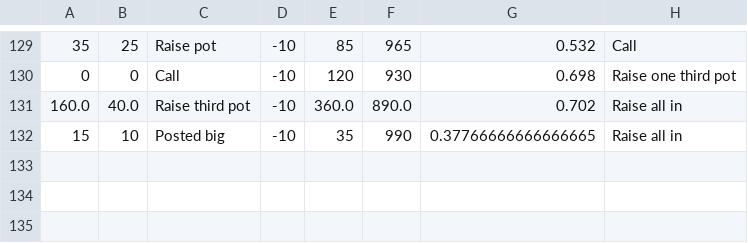
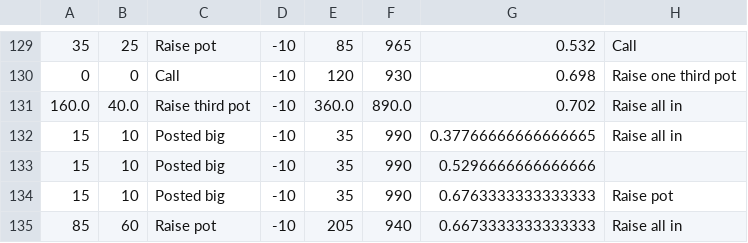
Before and after one commit to d-zg/Poker-Action-Classifier, a CSV file: actionsTest.csv, drawn as a sheet; only a part is shown, gaps mark what is left out; the diff names each change by its address in the sheet, - before the commit and + after, or states it on an @@ line.

```diff
--- a/actionsTest.csv
+++ b/actionsTest.csv
+row 133: 15 | 10 | Posted big | -10 | 35 | 990 | 0.5296666666666666
+row 134: 15 | 10 | Posted big | -10 | 35 | 990 | 0.6763333333333333 | Raise pot
+row 135: 85 | 60 | Raise pot | -10 | 205 | 940 | 0.6673333333333333 | Raise all in
```
Also changed, not shown: 18 other files.
